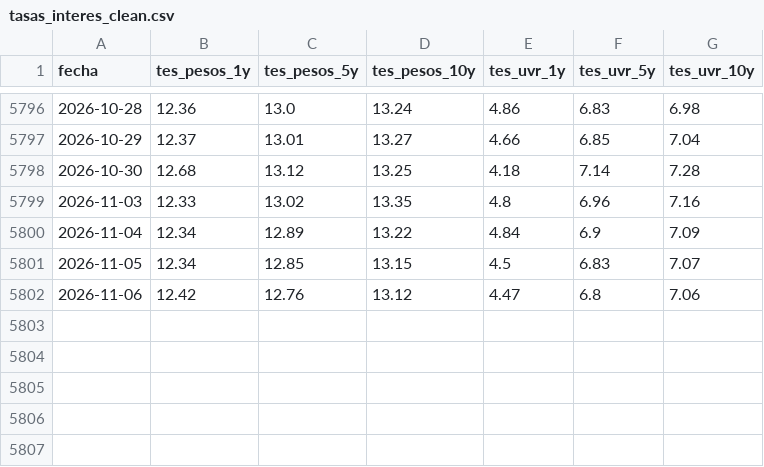
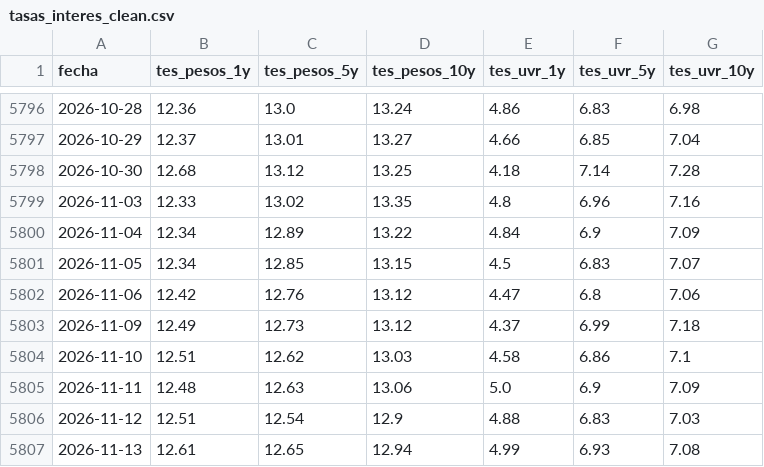
Before and after one commit to estebanmoncadag079-rgb/GRAFICO-ECONOMIA-COLOMBIANA, a CSV file: tasas_interes_clean.csv, drawn as a sheet; only a part is shown, gaps mark what is left out.

```diff
--- a/tasas_interes_clean.csv
+++ b/tasas_interes_clean.csv
@@ -5802 +5802,6 @@ fecha,tes_pesos_1y,tes_pesos_5y,tes_pesos_10y,tes_uvr_1y,tes_uvr_5y,tes_uvr_10y
 2026-11-06,12.42,12.76,13.12,4.47,6.8,7.06
+2026-11-09,12.49,12.73,13.12,4.37,6.99,7.18
+2026-11-10,12.51,12.62,13.03,4.58,6.86,7.1
+2026-11-11,12.48,12.63,13.06,5.0,6.9,7.09
+2026-11-12,12.51,12.54,12.9,4.88,6.83,7.03
+2026-11-13,12.61,12.65,12.94,4.99,6.93,7.08
```
Also changed, not shown: estado_fuentes.csv, pib_colombia.csv.
